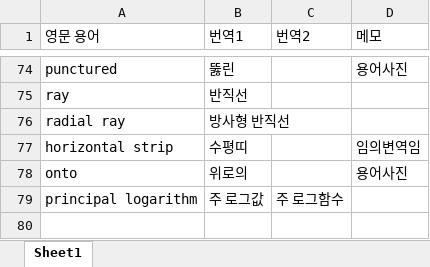
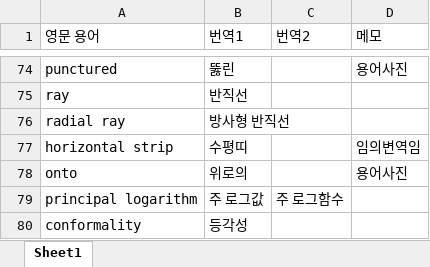
Before and after one commit to yjyeom/CA_book, an Excel workbook: word_list.xlsx, sheet Sheet1, drawn as a sheet; only a part is shown, gaps mark what is left out; values as stored, in another font and other column widths than the file's, no borders; the diff names each change by its address in the sheet, - before the commit and + after, or states it on an @@ line.

```diff
--- a/word_list.xlsx (sheet Sheet1)
+++ b/word_list.xlsx (sheet Sheet1)
+row 80: conformality | 등각성
```
Also changed, not shown: 6 other files.
